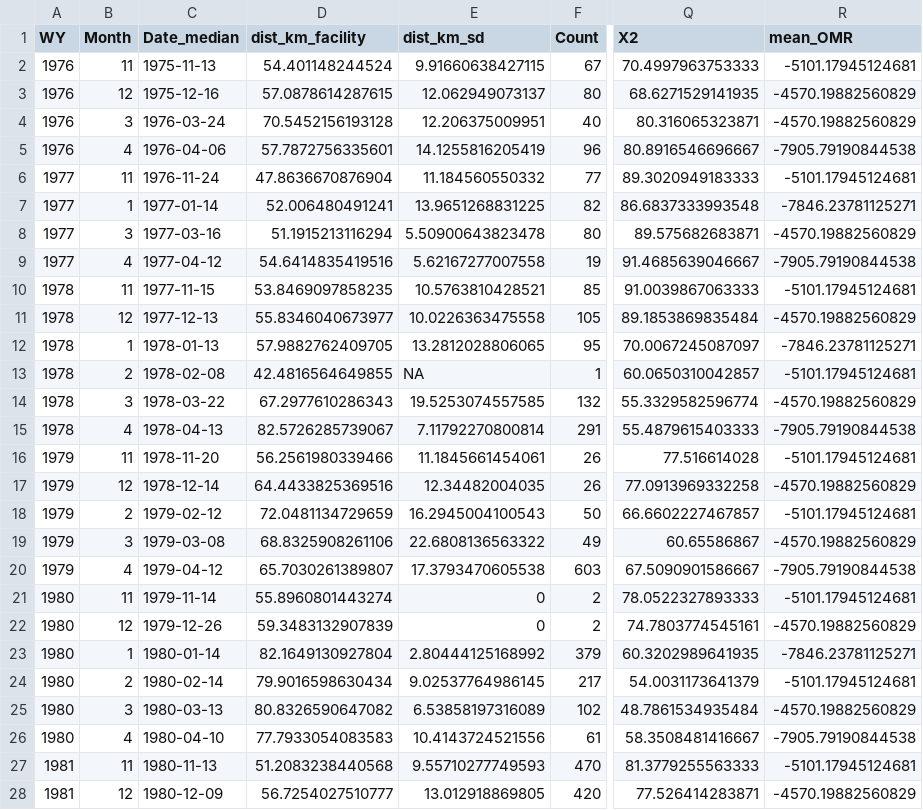
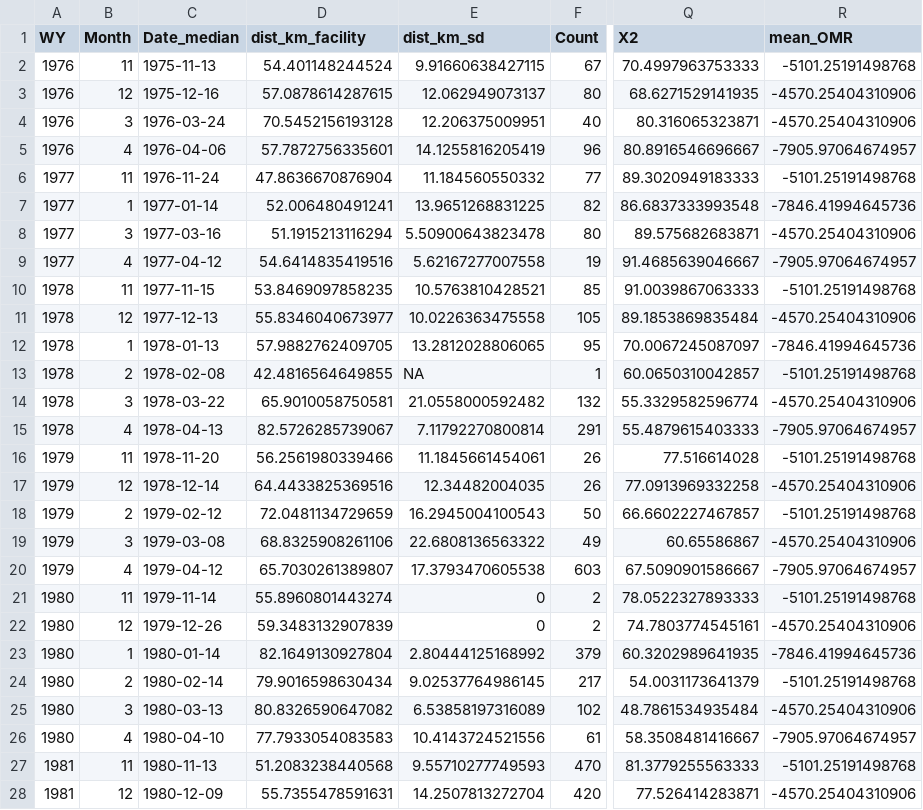
Before and after one commit to bmahardja/DeltaSmelt_Supp, a CSV file: output/wild_fish_CVP_distance_data_with_covariate.csv, drawn as a sheet; only a part is shown, gaps mark what is left out; the diff covers the shown part only; the diff names each change by its address in the sheet, - before the commit and + after, or states it on an @@ line.

```diff
--- a/output/wild_fish_CVP_distance_data_with_covariate.csv
+++ b/output/wild_fish_CVP_distance_data_with_covariate.csv
-R2 (mean_OMR): -5101.17945124681
+R2 (mean_OMR): -5101.25191498768
-R3:R4 (mean_OMR): -4570.19882560829
+R3:R4 (mean_OMR): -4570.25404310906
-R5 (mean_OMR): -7905.79190844538
+R5 (mean_OMR): -7905.97064674957
-R6 (mean_OMR): -5101.17945124681
+R6 (mean_OMR): -5101.25191498768
-R7 (mean_OMR): -7846.23781125271
+R7 (mean_OMR): -7846.41994645736
-R8 (mean_OMR): -4570.19882560829
+R8 (mean_OMR): -4570.25404310906
-R9 (mean_OMR): -7905.79190844538
+R9 (mean_OMR): -7905.97064674957
-R10 (mean_OMR): -5101.17945124681
+R10 (mean_OMR): -5101.25191498768
-R11 (mean_OMR): -4570.19882560829
+R11 (mean_OMR): -4570.25404310906
-R12 (mean_OMR): -7846.23781125271
+R12 (mean_OMR): -7846.41994645736
-R13 (mean_OMR): -5101.17945124681
+R13 (mean_OMR): -5101.25191498768
-D14 (dist_km_facility): 67.2977610286343
+D14 (dist_km_facility): 65.9010058750581
-E14 (dist_km_sd): 19.5253074557585
+E14 (dist_km_sd): 21.0558000592482
-R14 (mean_OMR): -4570.19882560829
+R14 (mean_OMR): -4570.25404310906
-R15 (mean_OMR): -7905.79190844538
+R15 (mean_OMR): -7905.97064674957
-R16 (mean_OMR): -5101.17945124681
+R16 (mean_OMR): -5101.25191498768
-R17 (mean_OMR): -4570.19882560829
+R17 (mean_OMR): -4570.25404310906
-R18 (mean_OMR): -5101.17945124681
+R18 (mean_OMR): -5101.25191498768
-R19 (mean_OMR): -4570.19882560829
+R19 (mean_OMR): -4570.25404310906
-R20 (mean_OMR): -7905.79190844538
+R20 (mean_OMR): -7905.97064674957
-R21 (mean_OMR): -5101.17945124681
+R21 (mean_OMR): -5101.25191498768
-R22 (mean_OMR): -4570.19882560829
+R22 (mean_OMR): -4570.25404310906
-R23 (mean_OMR): -7846.23781125271
+R23 (mean_OMR): -7846.41994645736
-R24 (mean_OMR): -5101.17945124681
+R24 (mean_OMR): -5101.25191498768
-R25 (mean_OMR): -4570.19882560829
+R25 (mean_OMR): -4570.25404310906
-R26 (mean_OMR): -7905.79190844538
+R26 (mean_OMR): -7905.97064674957
-R27 (mean_OMR): -5101.17945124681
+R27 (mean_OMR): -5101.25191498768
-D28 (dist_km_facility): 56.7254027510777
+D28 (dist_km_facility): 55.7355478591631
-E28 (dist_km_sd): 13.012918869805
+E28 (dist_km_sd): 14.2507813272704
-R28 (mean_OMR): -4570.19882560829
+R28 (mean_OMR): -4570.25404310906
```
Also changed, not shown: 117 edited cells elsewhere in this file, output/WY2022_distance_from_release_site.csv, output/WY2023_distance_from_release_site.csv, 19 other files.
